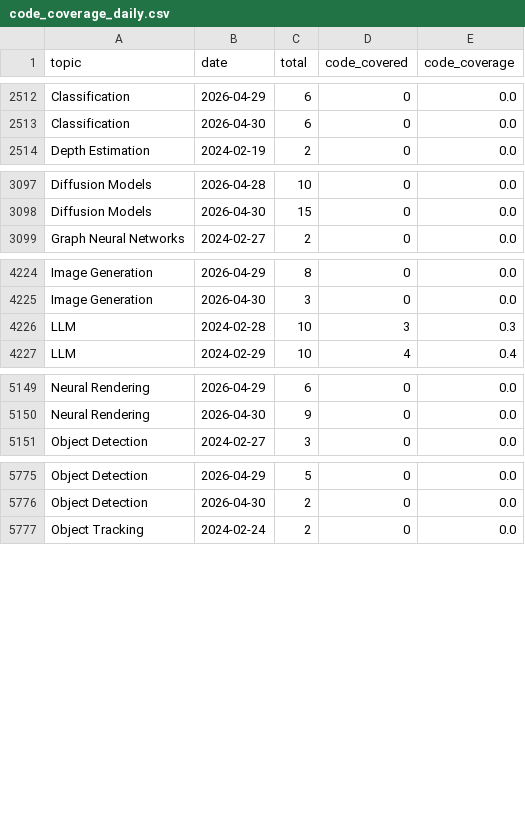
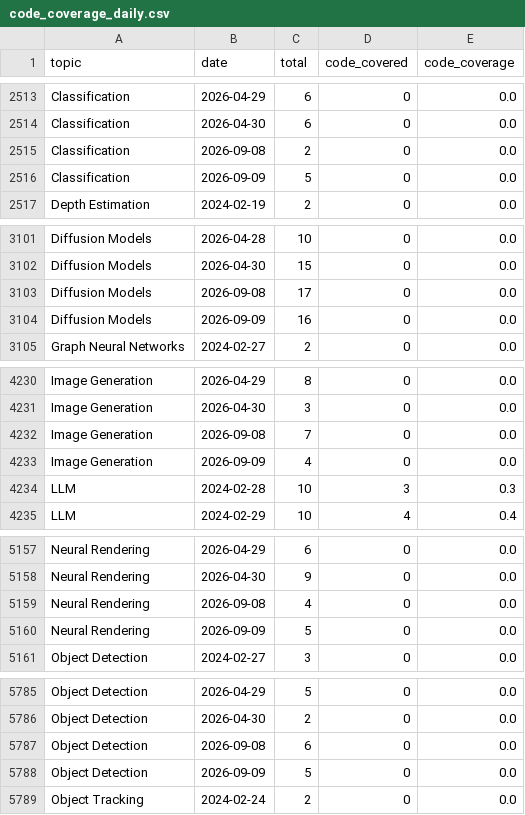
Before and after one commit to a541203686/paper-list, a CSV file: docs/analytics/data/code_coverage_daily.csv, drawn as a sheet; only a part is shown, gaps mark what is left out; the diff covers the shown part only; the diff names each change by its address in the sheet, - before the commit and + after, or states it on an @@ line.

```diff
--- a/docs/analytics/data/code_coverage_daily.csv
+++ b/docs/analytics/data/code_coverage_daily.csv
+row 2515: Classification | 2026-09-08 | 2 | 0 | 0.0
+row 2516: Classification | 2026-09-09 | 5 | 0 | 0.0
+row 3103: Diffusion Models | 2026-09-08 | 17 | 0 | 0.0
+row 3104: Diffusion Models | 2026-09-09 | 16 | 0 | 0.0
+row 4232: Image Generation | 2026-09-08 | 7 | 0 | 0.0
+row 4233: Image Generation | 2026-09-09 | 4 | 0 | 0.0
+row 5159: Neural Rendering | 2026-09-08 | 4 | 0 | 0.0
+row 5160: Neural Rendering | 2026-09-09 | 5 | 0 | 0.0
+row 5787: Object Detection | 2026-09-08 | 6 | 0 | 0.0
+row 5788: Object Detection | 2026-09-09 | 5 | 0 | 0.0
```
Also changed, not shown: 12 added rows elsewhere in this file, docs/analytics/data/code_coverage_monthly.csv, docs/analytics/data/daily_counts.csv, 57 other files.
